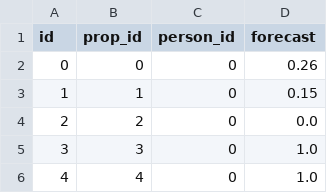
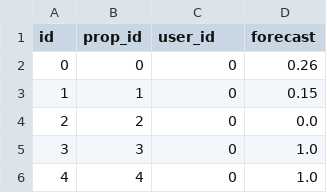
Before and after one commit to eswan18/forecasting, a CSV file: 2024/data/forecasts.csv, drawn as a sheet; only a part is shown.

Commit message:
Add code for pushing data to PG.

```diff
--- a/2024/data/forecasts.csv
+++ b/2024/data/forecasts.csv
@@ -1,2 +1,2 @@
-id,prop_id,person_id,forecast
+id,prop_id,user_id,forecast
 0,0,0,0.26
```
Also changed, not shown: 2024/data/props.csv, 5 other files.
